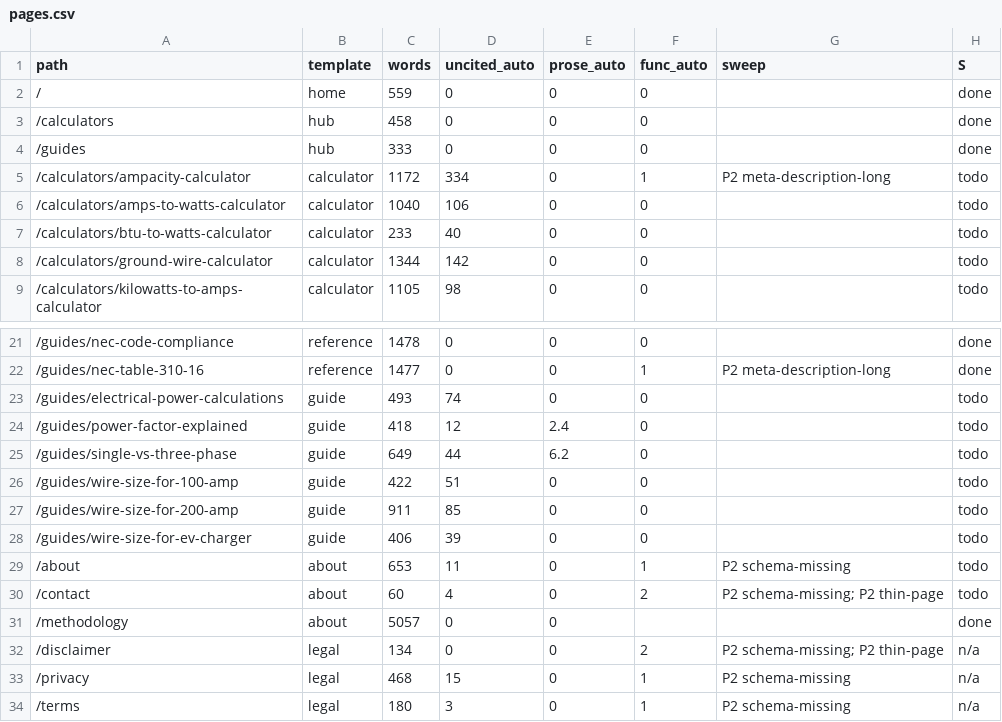
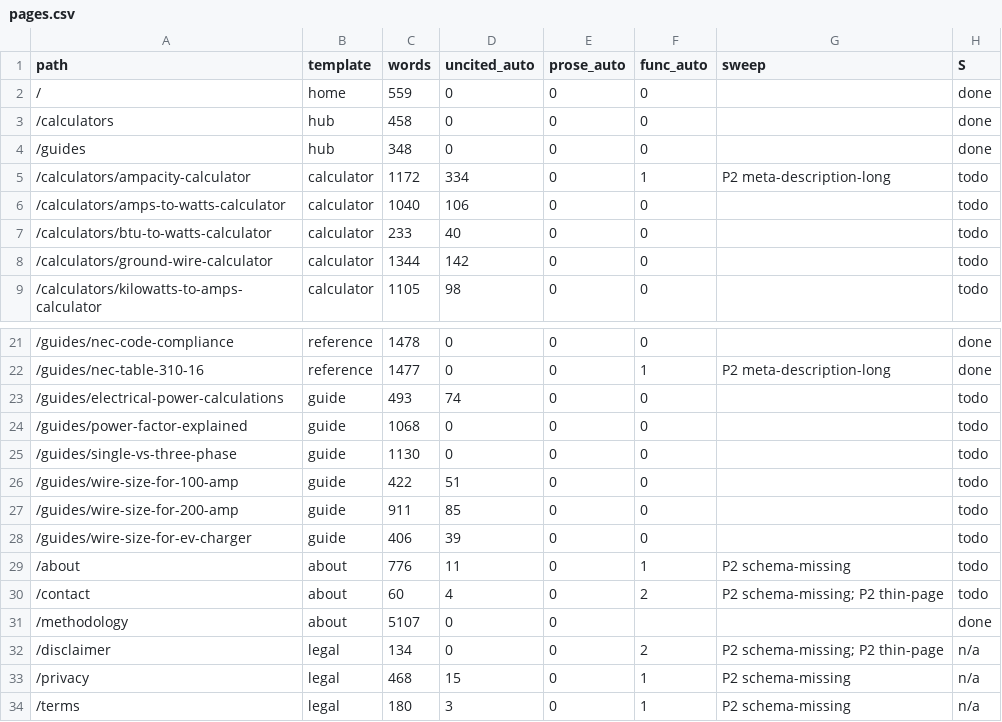
Before and after one commit to Mapstor/wiresizes, a CSV file: qa/pages.csv, drawn as a sheet; only a part is shown, gaps mark what is left out; the diff names each change by its address in the sheet, - before the commit and + after, or states it on an @@ line.

```diff
--- a/qa/pages.csv
+++ b/qa/pages.csv
-C4 (words): 333
+C4 (words): 348
-C24 (words): 418
+C24 (words): 1068
-D24 (uncited_auto): 12
+D24 (uncited_auto): 0
-E24 (prose_auto): 2.4
+E24 (prose_auto): 0
-C25 (words): 649
+C25 (words): 1130
-D25 (uncited_auto): 44
+D25 (uncited_auto): 0
-E25 (prose_auto): 6.2
+E25 (prose_auto): 0
-C29 (words): 653
+C29 (words): 776
-C31 (words): 5057
+C31 (words): 5107
```
Also changed, not shown: 3 other files.
